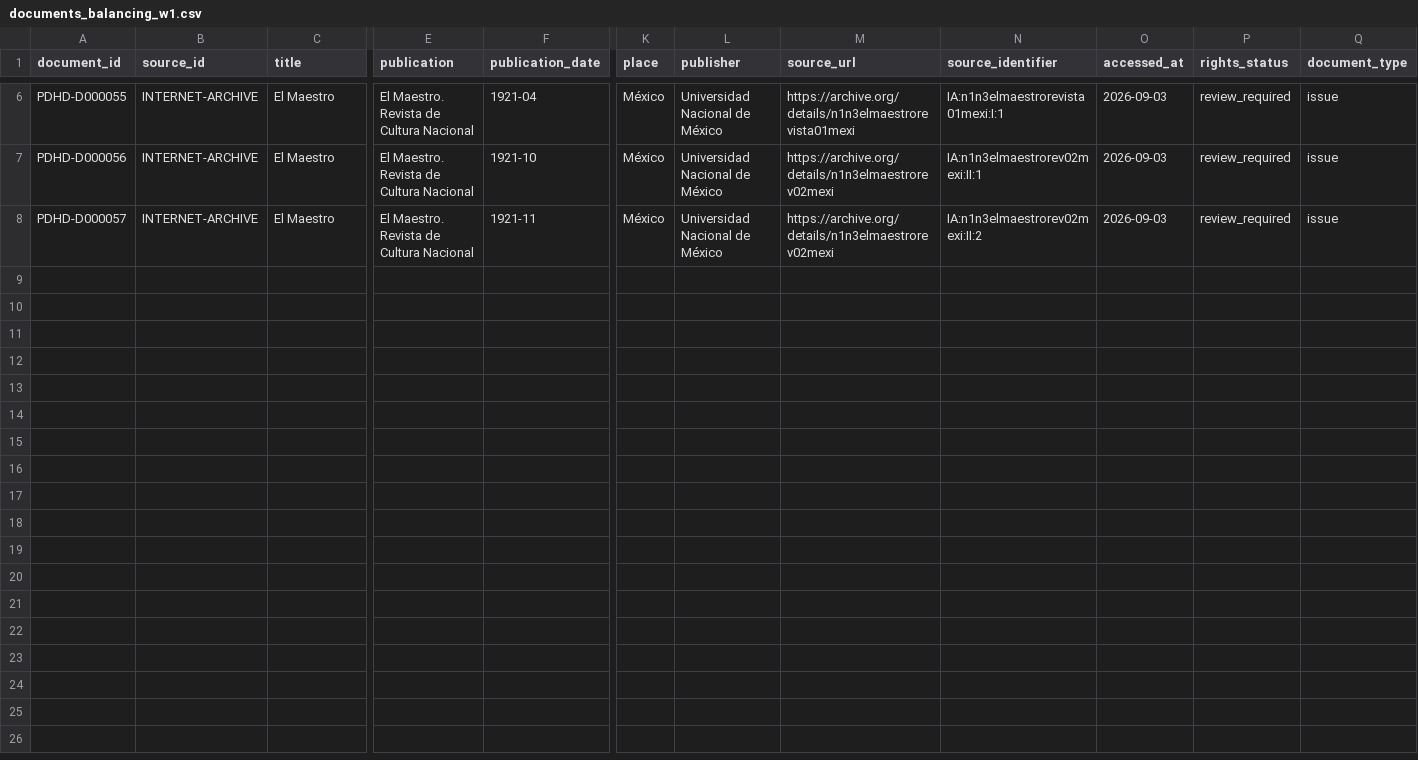
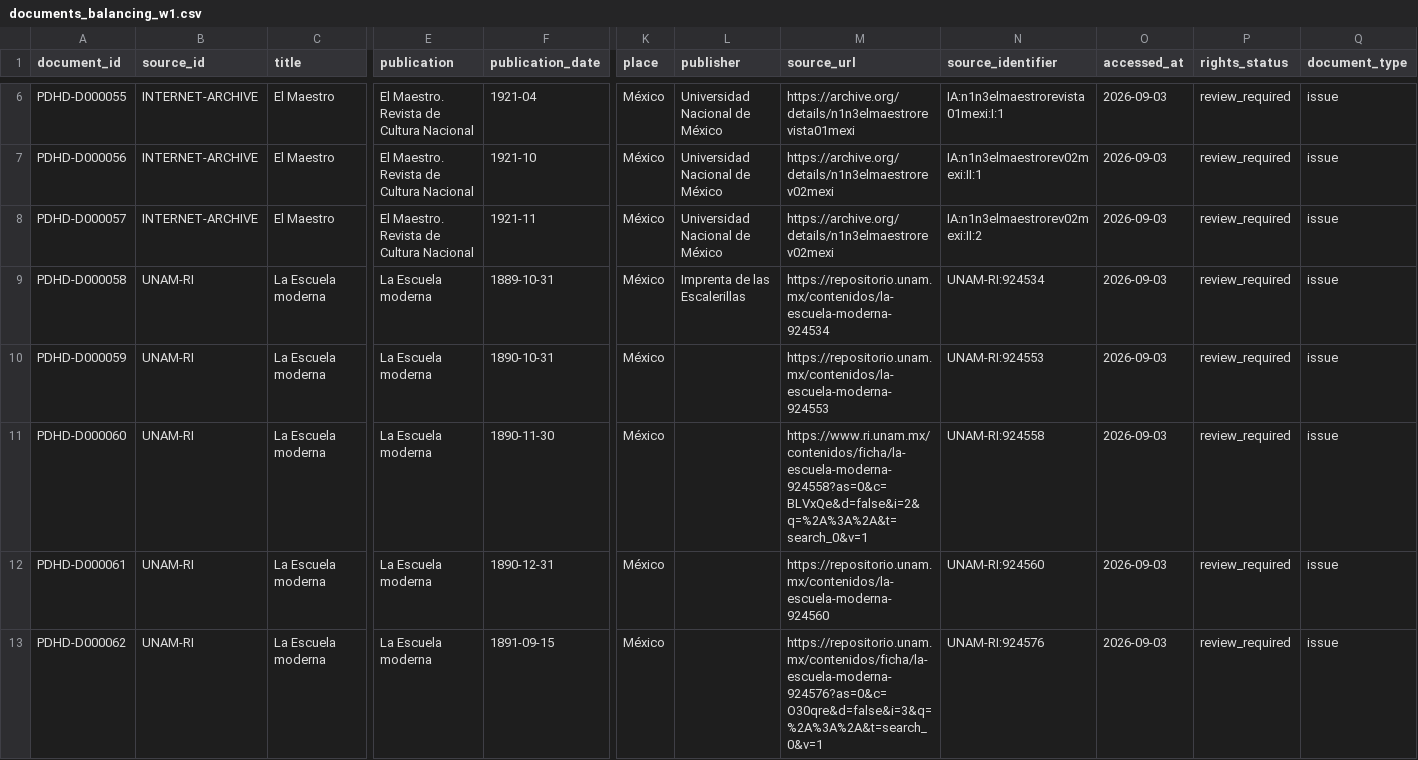
Before and after one commit to fersandovalgtz/practica-docente-historica-digital, a CSV file: data/catalog/documents_balancing_w1.csv, drawn as a sheet; only a part is shown, gaps mark what is left out; rows hold the shown columns only; the diff names each change by its address in the sheet, - before the commit and + after, or states it on an @@ line.

Commit message:
Resolve five pre-1900 La Escuela moderna objects

```diff
--- a/data/catalog/documents_balancing_w1.csv
+++ b/data/catalog/documents_balancing_w1.csv
+row 9: PDHD-D000058 | UNAM-RI | La Escuela moderna | La Escuela moderna | 1889-10-31 | México | Imprenta de las Escalerillas | https://repositorio.unam.mx/contenidos/la-escuela-moderna-924534 | UNAM-RI:924534 | 2026-09-03 | review_required | issue
+row 10: PDHD-D000059 | UNAM-RI | La Escuela moderna | La Escuela moderna | 1890-10-31 | México |  | https://repositorio.unam.mx/contenidos/la-escuela-moderna-924553 | UNAM-RI:924553 | 2026-09-03 | review_required | issue
+row 11: PDHD-D000060 | UNAM-RI | La Escuela moderna | La Escuela moderna | 1890-11-30 | México |  | https://www.ri.unam.mx/contenidos/ficha/la-escuela-moderna-924558?as=0&c=BLVxQe&d=false&i=2&q=%2A%3A%2A&t=search_0&v=1 | UNAM-RI:924558 | 2026-09-03 | review_required | issue
+row 12: PDHD-D000061 | UNAM-RI | La Escuela moderna | La Escuela moderna | 1890-12-31 | México |  | https://repositorio.unam.mx/contenidos/la-escuela-moderna-924560 | UNAM-RI:924560 | 2026-09-03 | review_required | issue
+row 13: PDHD-D000062 | UNAM-RI | La Escuela moderna | La Escuela moderna | 1891-09-15 | México |  | https://repositorio.unam.mx/contenidos/ficha/la-escuela-moderna-924576?as=0&c=O30qre&d=false&i=3&q=%2A%3A%2A&t=search_0&v=1 | UNAM-RI:924576 | 2026-09-03 | review_required | issue
```
